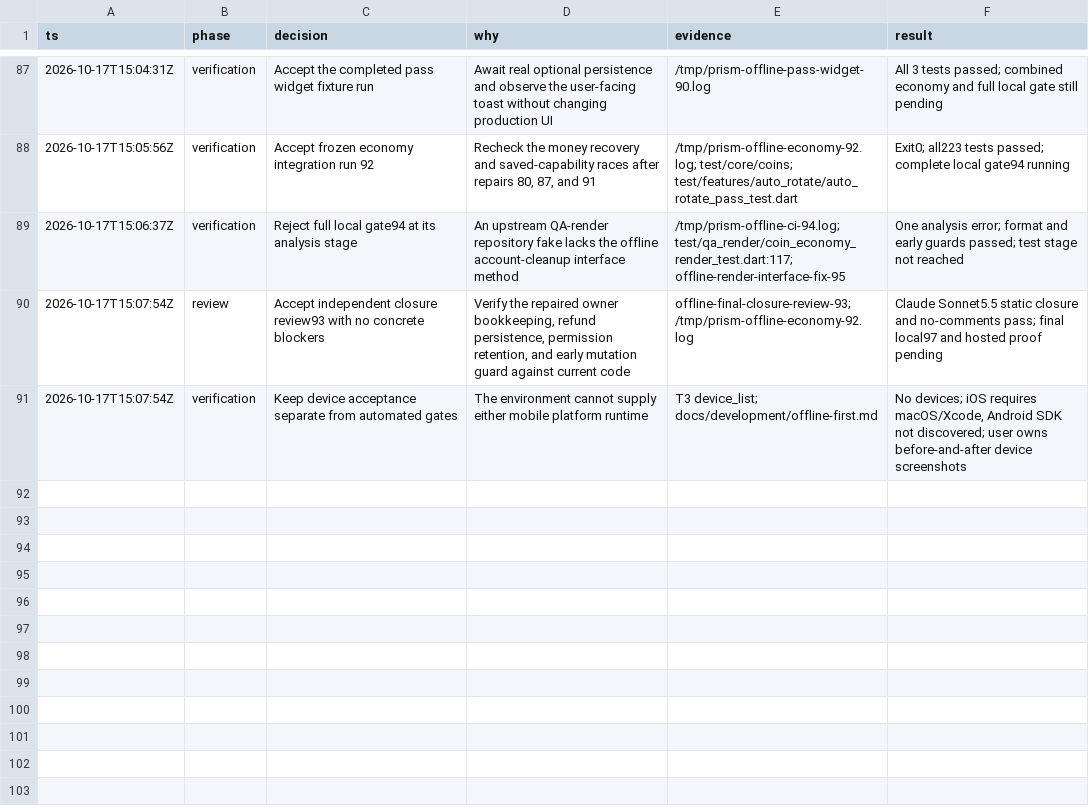
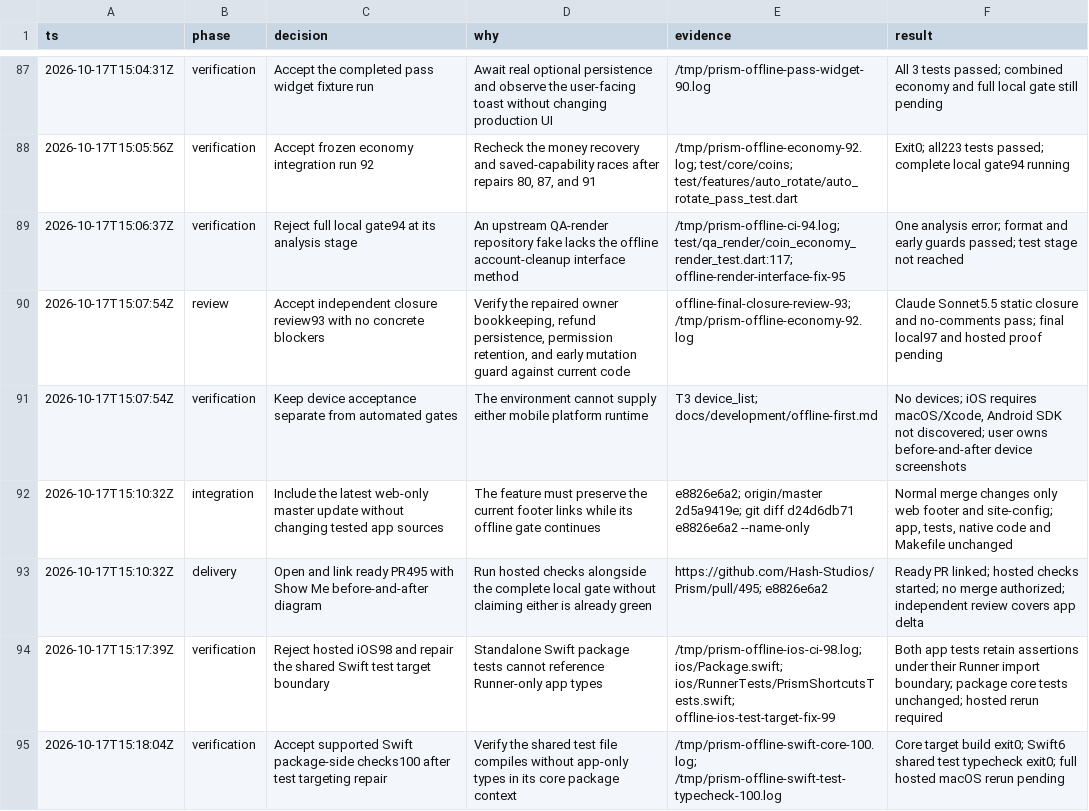
Before and after one commit to Hash-Studios/Prism, a TSV file: .audit/offline-first.tsv, drawn as a sheet; only a part is shown, gaps mark what is left out; the diff names each change by its address in the sheet, - before the commit and + after, or states it on an @@ line.

Commit message:
test(ios): scope app checks to the Runner target
The shared Swift test file also builds in the standalone core package.
Keep app-only assertions in the Runner target and preserve core coverage.

```diff
--- a/.audit/offline-first.tsv
+++ b/.audit/offline-first.tsv
+row 92: 2026-10-17T15:10:32Z | integration | Include the latest web-only master update without changing tested app sources | The feature must preserve the current footer links while its offline gate continues | e8826e6a2; origin/master 2d5a9419e; git diff d24d6db71 e8826e6a2 --name-only | Normal merge changes only web footer and site-config; app, tests, native code and Makefile unchanged
+row 93: 2026-10-17T15:10:32Z | delivery | Open and link ready PR495 with Show Me before-and-after diagram | Run hosted checks alongside the complete local gate without claiming either is already green | https://github.com/Hash-Studios/Prism/pull/495; e8826e6a2 | Ready PR linked; hosted checks started; no merge authorized; independent review covers app delta
+row 94: 2026-10-17T15:17:39Z | verification | Reject hosted iOS98 and repair the shared Swift test target boundary | Standalone Swift package tests cannot reference Runner-only app types | /tmp/prism-offline-ios-ci-98.log; ios/Package.swift; ios/RunnerTests/PrismShortcutsTests.swift; offline-ios-test-target-fix-99 | Both app tests retain assertions under their Runner import boundary; package core tests unchanged; hosted rerun required
+row 95: 2026-10-17T15:18:04Z | verification | Accept supported Swift package-side checks100 after test targeting repair | Verify the shared test file compiles without app-only types in its core package context | /tmp/prism-offline-swift-core-100.log; /tmp/prism-offline-swift-test-typecheck-100.log | Core target build exit0; Swift6 shared test typecheck exit0; full hosted macOS rerun pending
```
Also changed, not shown: 2 other files.
